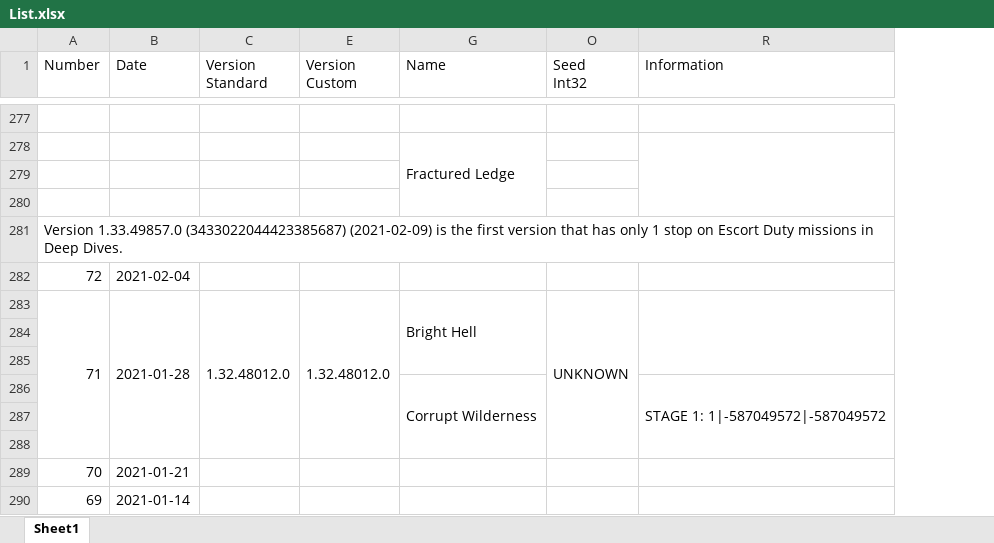
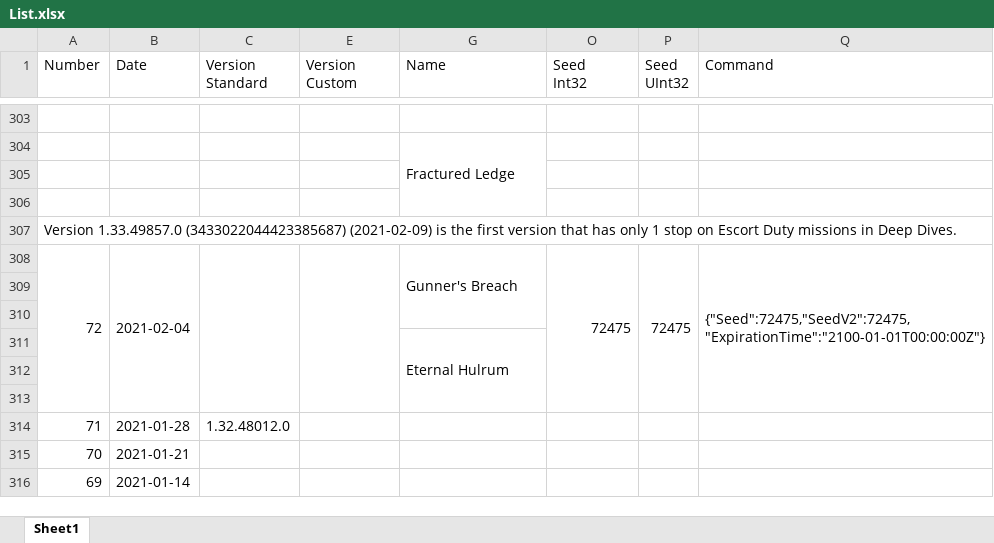
Before and after one commit to Ravest95/DeepDiveEmulator, an Excel workbook: List.xlsx, sheet Sheet1, drawn as a sheet; only a part is shown, gaps mark what is left out; values as stored, in another font and other column widths than the file's, no cell formats; conditional formats not drawn; removed rows and columns are numbered as before the commit, all else as after; the diff covers the shown part only; the diff names each change by its address in the sheet, - before the commit and + after, or states it on an @@ line.

```diff
--- a/List.xlsx (sheet Sheet1)
+++ b/List.xlsx (sheet Sheet1)
-column R (Information), row 286: STAGE 1: 1|-587049572|-587049572
@@ column P (Seed UInt32) unhidden, row 308: 72475 @@
@@ column Q (Command) unhidden, row 308: {"Seed":72475,"SeedV2":72475,"ExpirationTime":"2100-01-01T00:00:00Z"} @@
+A308:A313 merged
+B308:B313 merged
+C308:C313 merged
+E308:E313 merged
-G308 (Name): (empty)
+G308 (Name): Gunner's Breach
+G308:G310 merged
-O308 (Seed Int32): (empty)
+O308 (Seed Int32): 72475
+O308:O313 merged
-row 283: 71 | 2021-01-28 | 1.32.48012.0 | 1.32.48012.0 | Bright Hell | UNKNOWN
-G311 (Name): Corrupt Wilderness
+G311 (Name): Eternal Hulrum
+row 314: 71 | 2021-01-28 | 1.32.48012.0
```
Also changed, not shown: 102 added rows, 27 edited cells and merged cells elsewhere in this sheet, cell formats, hidden cells.
